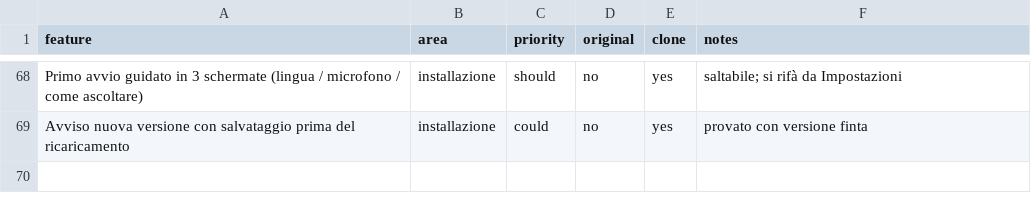
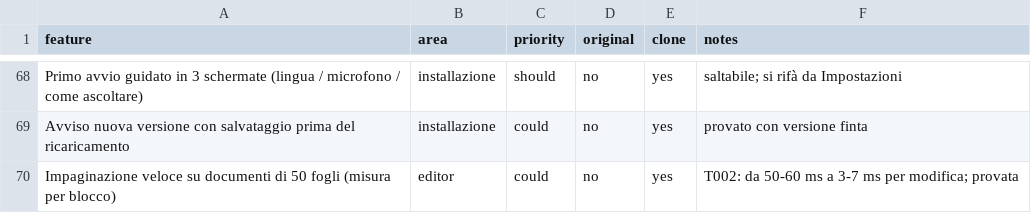
Before and after one commit to sparo111/elodict, a CSV file: replica/features.csv, drawn as a sheet; only a part is shown, gaps mark what is left out; the diff names each change by its address in the sheet, - before the commit and + after, or states it on an @@ line.

```diff
--- a/replica/features.csv
+++ b/replica/features.csv
+row 70: Impaginazione veloce su documenti di 50 fogli (misura per blocco) | editor | could | no | yes | T002: da 50-60 ms a 3-7 ms per modifica; provata
```
Also changed, not shown: 20 other files.
